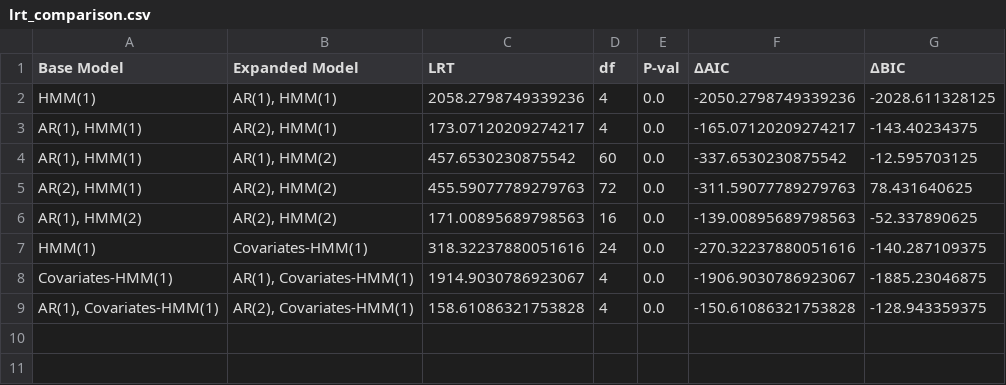
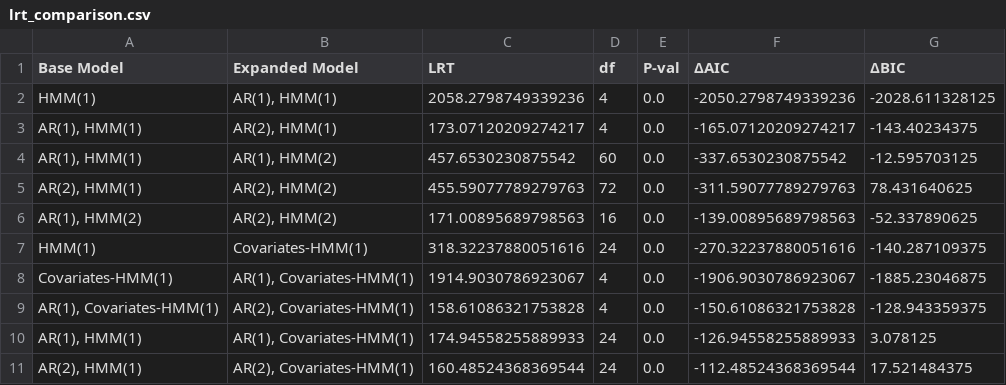
Before and after one commit to Maccen26/hmm-modelling, a CSV file: results/test_statistics/lrt_comparison.csv, drawn as a sheet.

```diff
--- a/results/test_statistics/lrt_comparison.csv
+++ b/results/test_statistics/lrt_comparison.csv
@@ -9 +9,3 @@ Covariates-HMM(1),"AR(1), Covariates-HMM(1)",1914.9030786923067,4,0.0,-1906.9030
 "AR(1), Covariates-HMM(1)","AR(2), Covariates-HMM(1)",158.61086321753828,4,0.0,-150.61086321753828,-128.943359375
+"AR(1), HMM(1)","AR(1), Covariates-HMM(1)",174.94558255889933,24,0.0,-126.94558255889933,3.078125
+"AR(2), HMM(1)","AR(2), Covariates-HMM(1)",160.48524368369544,24,0.0,-112.48524368369544,17.521484375
```
Also changed, not shown: 24 other files.
